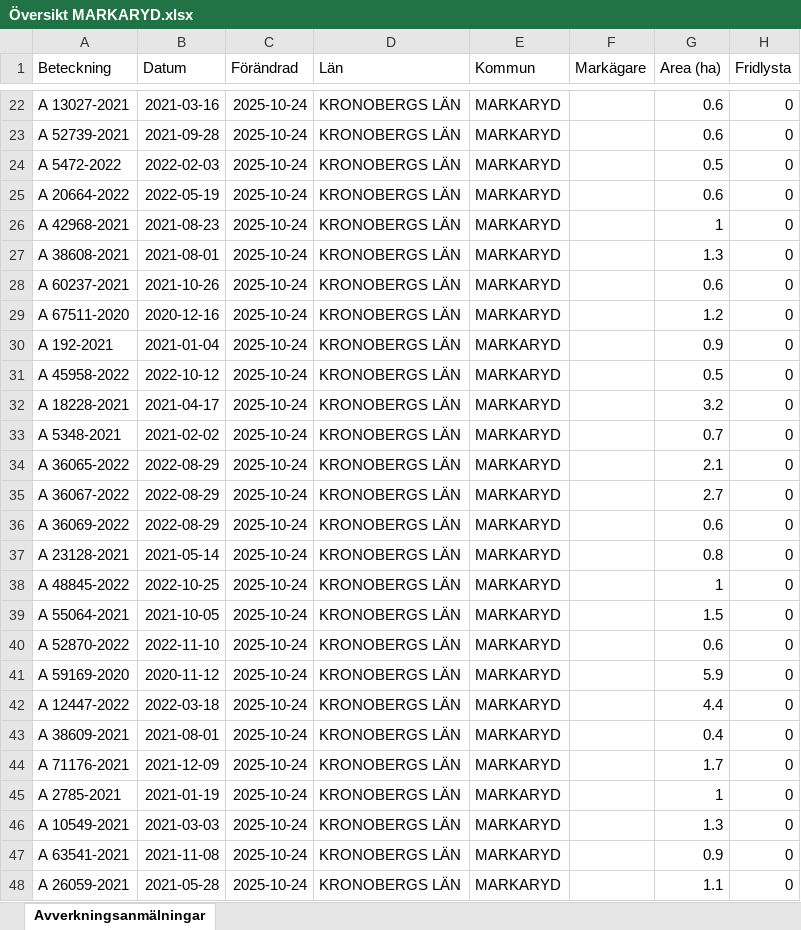
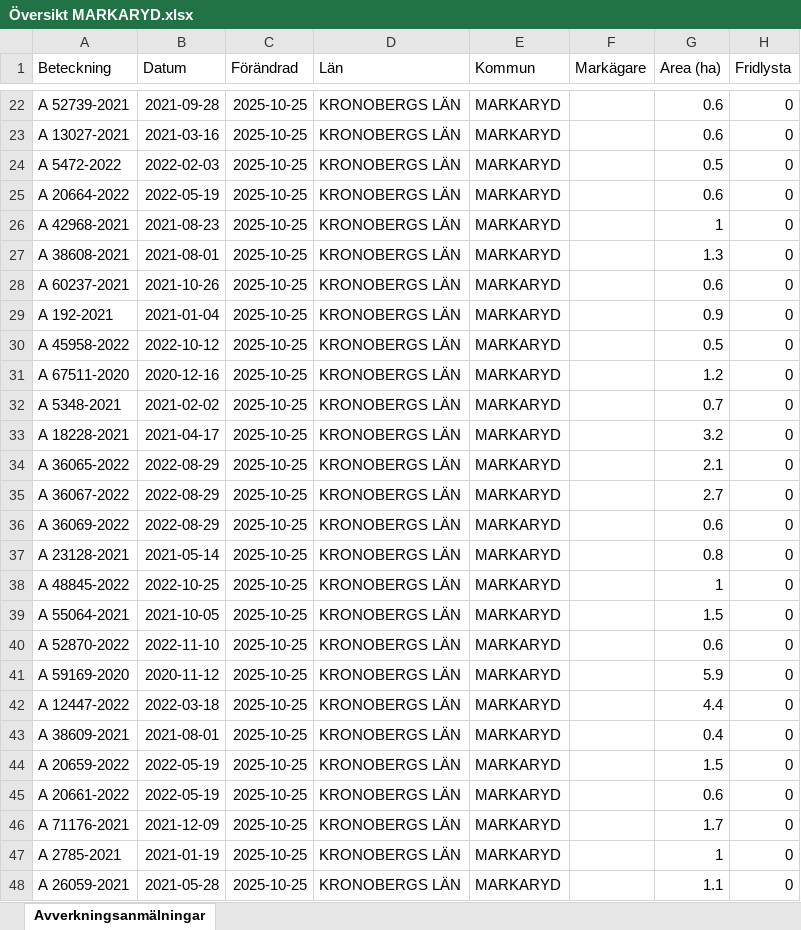
Before and after one commit to klasma/Logging_0767, an Excel workbook: Översikt MARKARYD.xlsx, sheet Avverkningsanmälningar, drawn as a sheet; only a part is shown, gaps mark what is left out; values as stored, in another font and other column widths than the file's, no borders; the diff covers the shown part only; the diff names each change by its address in the sheet, - before the commit and + after, or states it on an @@ line.

```diff
--- a/Översikt MARKARYD.xlsx (sheet Avverkningsanmälningar)
+++ b/Översikt MARKARYD.xlsx (sheet Avverkningsanmälningar)
-A22 (Beteckning): A 13027-2021
+A22 (Beteckning): A 52739-2021
-B22 (Datum): 2021-03-16
+B22 (Datum): 2021-09-28
-C22:C48 (Förändrad): 2025-10-24
+C22:C48 (Förändrad): 2025-10-25
-A23 (Beteckning): A 52739-2021
+A23 (Beteckning): A 13027-2021
-B23 (Datum): 2021-09-28
+B23 (Datum): 2021-03-16
-A29 (Beteckning): A 67511-2020
+A29 (Beteckning): A 192-2021
-B29 (Datum): 2020-12-16
+B29 (Datum): 2021-01-04
-G29 (Area (ha)): 1.2
+G29 (Area (ha)): 0.9
-A30 (Beteckning): A 192-2021
+A30 (Beteckning): A 45958-2022
-B30 (Datum): 2021-01-04
+B30 (Datum): 2022-10-12
-G30 (Area (ha)): 0.9
+G30 (Area (ha)): 0.5
-A31 (Beteckning): A 45958-2022
+A31 (Beteckning): A 67511-2020
-B31 (Datum): 2022-10-12
+B31 (Datum): 2020-12-16
-G31 (Area (ha)): 0.5
+G31 (Area (ha)): 1.2
-A32 (Beteckning): A 18228-2021
+A32 (Beteckning): A 5348-2021
-B32 (Datum): 2021-04-17
+B32 (Datum): 2021-02-02
-G32 (Area (ha)): 3.2
+G32 (Area (ha)): 0.7
-A33 (Beteckning): A 5348-2021
+A33 (Beteckning): A 18228-2021
-B33 (Datum): 2021-02-02
+B33 (Datum): 2021-04-17
-G33 (Area (ha)): 0.7
+G33 (Area (ha)): 3.2
-A44 (Beteckning): A 71176-2021
+A44 (Beteckning): A 20659-2022
-B44 (Datum): 2021-12-09
+B44 (Datum): 2022-05-19
-G44 (Area (ha)): 1.7
+G44 (Area (ha)): 1.5
-A45 (Beteckning): A 2785-2021
+A45 (Beteckning): A 20661-2022
-B45 (Datum): 2021-01-19
+B45 (Datum): 2022-05-19
-G45 (Area (ha)): 1
+G45 (Area (ha)): 0.6
-A46 (Beteckning): A 10549-2021
+A46 (Beteckning): A 71176-2021
-B46 (Datum): 2021-03-03
+B46 (Datum): 2021-12-09
-G46 (Area (ha)): 1.3
+G46 (Area (ha)): 1.7
-A47 (Beteckning): A 63541-2021
+A47 (Beteckning): A 2785-2021
-B47 (Datum): 2021-11-08
+B47 (Datum): 2021-01-19
-G47 (Area (ha)): 0.9
+G47 (Area (ha)): 1
```
Also changed, not shown: 1638 edited cells elsewhere in this sheet, artfynd/A 27619-2022 artfynd.xlsx, artfynd/A 29201-2025 artfynd.xlsx, 34 other files.
